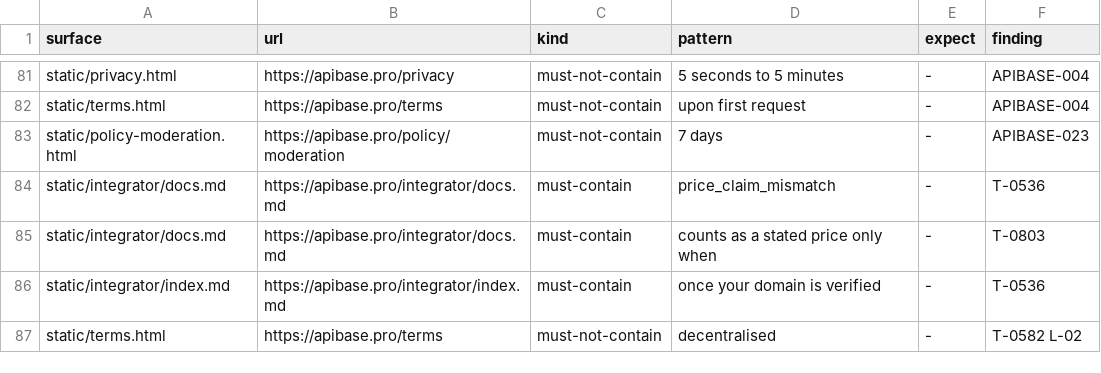
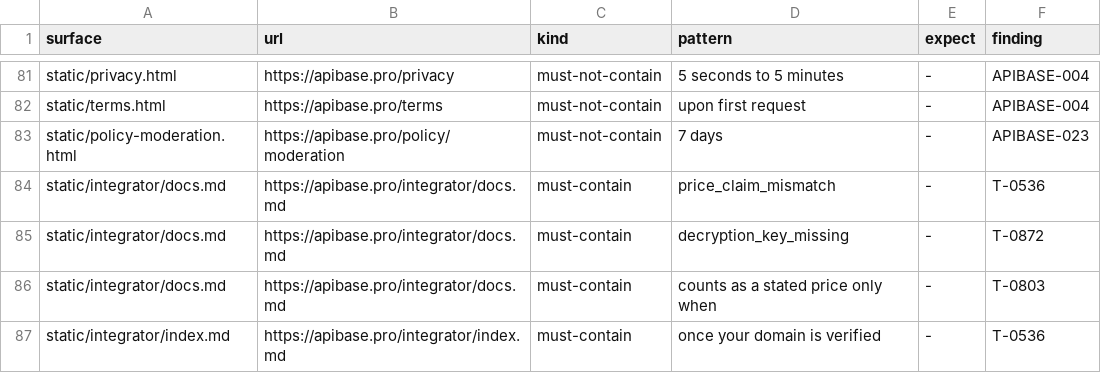
Before and after one commit to whiteknightonhorse/APIbase, a TSV file: config/site-claims.tsv, drawn as a sheet; only a part is shown, gaps mark what is left out; the shorter side is filled out with more unchanged rows; the diff names each change by its address in the sheet, - before the commit and + after, or states it on an @@ line.

```diff
--- a/config/site-claims.tsv
+++ b/config/site-claims.tsv
+row 85: static/integrator/docs.md | https://apibase.pro/integrator/docs.md | must-contain | decryption_key_missing | - | T-0872
```
Also changed, not shown: 3 other files.
